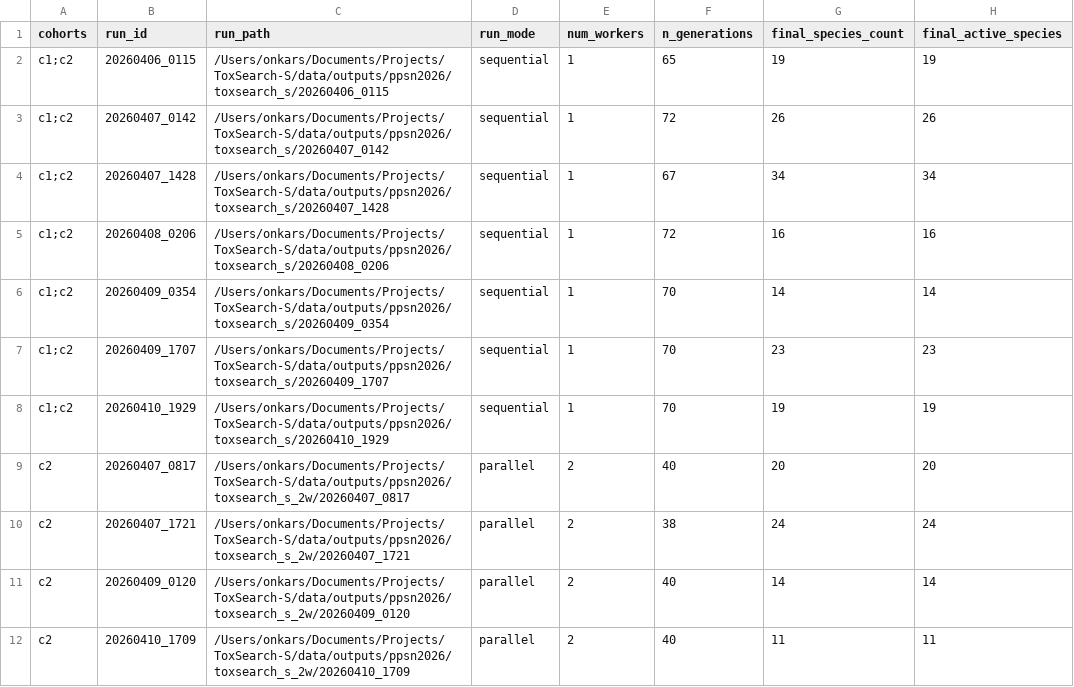
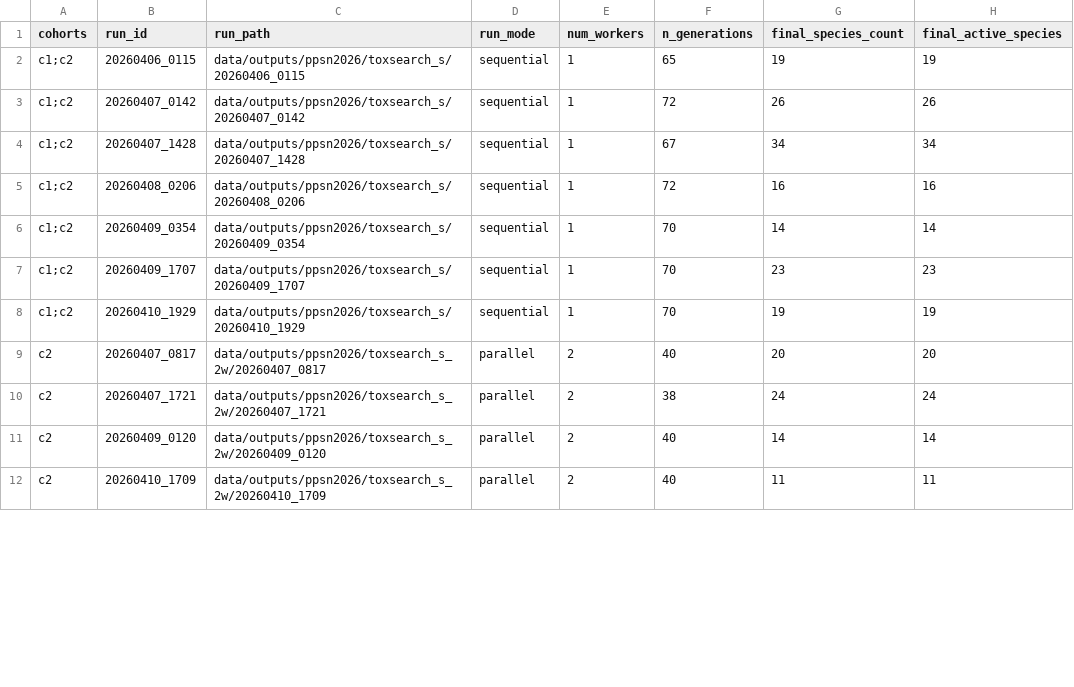
Before and after one commit to Onkar2102/ToxSearch-S, a CSV file: results/comparison/c3_ppsn2026_species/species_metrics_per_run.csv, drawn as a sheet; only a part is shown; the diff covers the shown part only; the diff names each change by its address in the sheet, - before the commit and + after, or states it on an @@ line.

```diff
--- a/results/comparison/c3_ppsn2026_species/species_metrics_per_run.csv
+++ b/results/comparison/c3_ppsn2026_species/species_metrics_per_run.csv
-C2 (run_path): /Users/onkars/Documents/Projects/ToxSearch-S/data/outputs/ppsn2026/toxsearch_s/20260406_0115
+C2 (run_path): data/outputs/ppsn2026/toxsearch_s/20260406_0115
-C3 (run_path): /Users/onkars/Documents/Projects/ToxSearch-S/data/outputs/ppsn2026/toxsearch_s/20260407_0142
+C3 (run_path): data/outputs/ppsn2026/toxsearch_s/20260407_0142
-C4 (run_path): /Users/onkars/Documents/Projects/ToxSearch-S/data/outputs/ppsn2026/toxsearch_s/20260407_1428
+C4 (run_path): data/outputs/ppsn2026/toxsearch_s/20260407_1428
-C5 (run_path): /Users/onkars/Documents/Projects/ToxSearch-S/data/outputs/ppsn2026/toxsearch_s/20260408_0206
+C5 (run_path): data/outputs/ppsn2026/toxsearch_s/20260408_0206
-C6 (run_path): /Users/onkars/Documents/Projects/ToxSearch-S/data/outputs/ppsn2026/toxsearch_s/20260409_0354
+C6 (run_path): data/outputs/ppsn2026/toxsearch_s/20260409_0354
-C7 (run_path): /Users/onkars/Documents/Projects/ToxSearch-S/data/outputs/ppsn2026/toxsearch_s/20260409_1707
+C7 (run_path): data/outputs/ppsn2026/toxsearch_s/20260409_1707
-C8 (run_path): /Users/onkars/Documents/Projects/ToxSearch-S/data/outputs/ppsn2026/toxsearch_s/20260410_1929
+C8 (run_path): data/outputs/ppsn2026/toxsearch_s/20260410_1929
-C9 (run_path): /Users/onkars/Documents/Projects/ToxSearch-S/data/outputs/ppsn2026/toxsearch_s_2w/20260407_0817
+C9 (run_path): data/outputs/ppsn2026/toxsearch_s_2w/20260407_0817
-C10 (run_path): /Users/onkars/Documents/Projects/ToxSearch-S/data/outputs/ppsn2026/toxsearch_s_2w/20260407_1721
+C10 (run_path): data/outputs/ppsn2026/toxsearch_s_2w/20260407_1721
-C11 (run_path): /Users/onkars/Documents/Projects/ToxSearch-S/data/outputs/ppsn2026/toxsearch_s_2w/20260409_0120
+C11 (run_path): data/outputs/ppsn2026/toxsearch_s_2w/20260409_0120
-C12 (run_path): /Users/onkars/Documents/Projects/ToxSearch-S/data/outputs/ppsn2026/toxsearch_s_2w/20260410_1709
+C12 (run_path): data/outputs/ppsn2026/toxsearch_s_2w/20260410_1709
```
Also changed, not shown: 10 edited cells elsewhere in this file, results/comparison/c1_ppsn2026_three_way/metrics_three_way.csv, results/comparison/c1_ppsn2026_three_way/run_manifest.csv, 27 other files.
